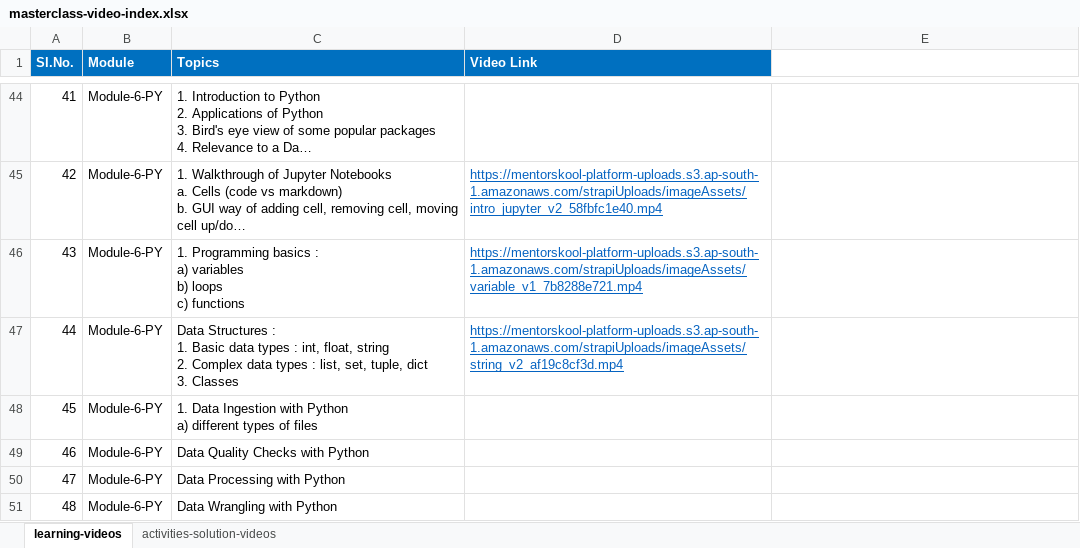
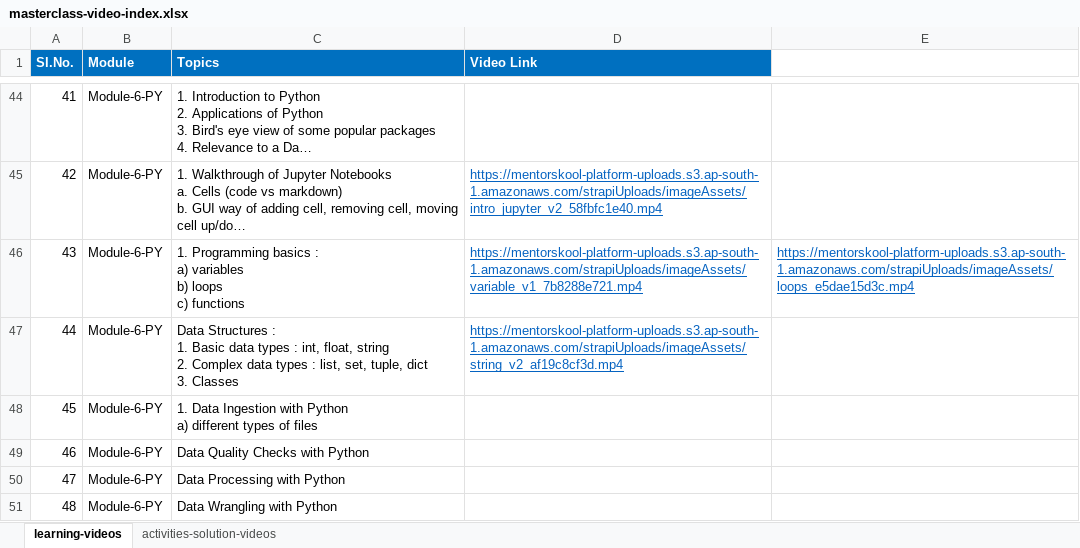
Before and after one commit to mentorskool/data-analyst-masterclass, an Excel workbook: masterclass-video-index.xlsx, sheet learning-videos, drawn as a sheet; only a part is shown, gaps mark what is left out; long unchanged cells end in …; values as stored, in another font and other column widths than the file's, no borders; the diff names each change by its address in the sheet, - before the commit and + after, or states it on an @@ line.

Commit message:
added video link of python loop in excel file

```diff
--- a/masterclass-video-index.xlsx (sheet learning-videos)
+++ b/masterclass-video-index.xlsx (sheet learning-videos)
-E46: (empty)
+E46: https://mentorskool-platform-uploads.s3.ap-south-1.amazonaws.com/strapiUploads/imageAssets/loops_e5dae15d3c.mp4
```
